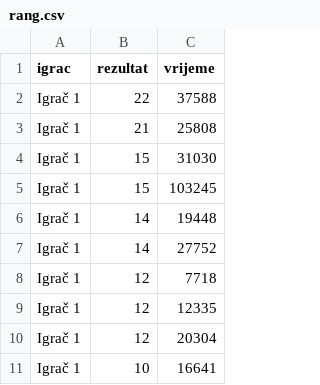
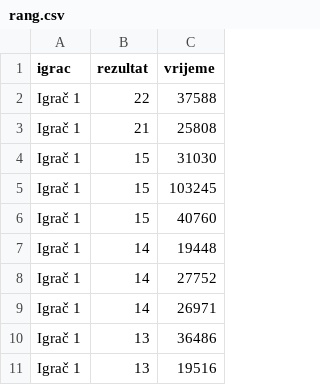
Before and after one commit to majapavi/MMS_dorada_projekta, a CSV file: projekt1Dorada/data/rang.csv, drawn as a sheet.

```diff
--- a/projekt1Dorada/data/rang.csv
+++ b/projekt1Dorada/data/rang.csv
@@ -5,7 +5,7 @@ Igrač 1,15,31030
 Igrač 1,15,103245
+Igrač 1,15,40760
 Igrač 1,14,19448
 Igrač 1,14,27752
-Igrač 1,12,7718
-Igrač 1,12,12335
-Igrač 1,12,20304
-Igrač 1,10,16641
+Igrač 1,14,26971
+Igrač 1,13,36486
+Igrač 1,13,19516
```
Also changed, not shown: 3 other files.
